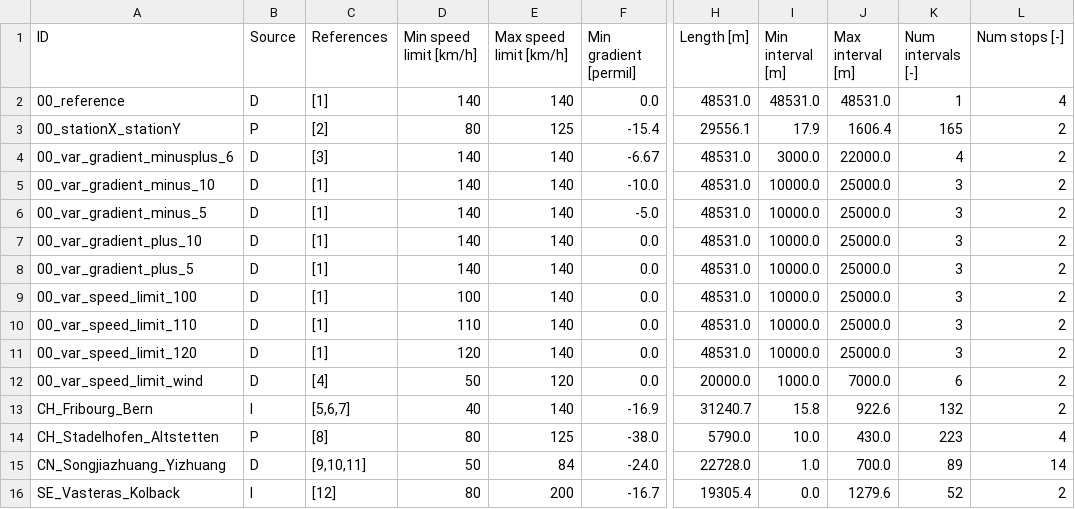
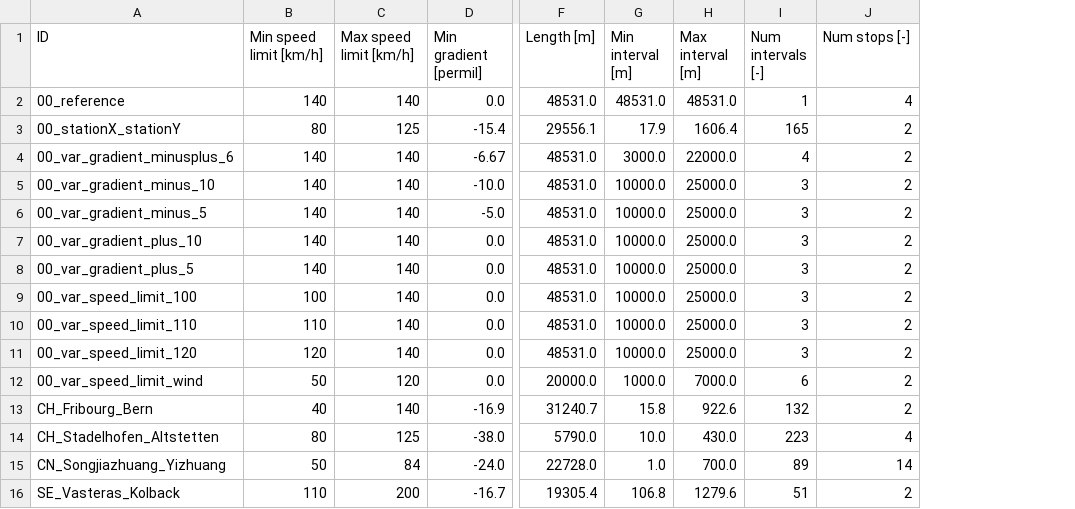
Before and after one commit to dkouzoup/TTOBench, a CSV file: tracks/tracks.csv, drawn as a sheet; only a part is shown, gaps mark what is left out; removed rows and columns are numbered as before the commit, all else as after; the diff names each change by its address in the sheet, - before the commit and + after, or states it on an @@ line.

Commit message:
printTracks function and one more validation

```diff
--- a/tracks/tracks.csv
+++ b/tracks/tracks.csv
-column B (Source), rows 2-16: D | P | D | D | D | D | D | D | D | D | D | I | P | D | I
-column C (References), rows 2-16: [1] | [2] | [3] | [1] | [1] | [1] | [1] | [1] | [1] | [1] | [4] | [5,6,7] | [8] | [9,10,11] | [12]
-B16 (Min speed limit [km/h]): 80
+B16 (Min speed limit [km/h]): 110
-G16 (Min interval [m]): 0.0
+G16 (Min interval [m]): 106.8
-I16 (Num intervals [-]): 52
+I16 (Num intervals [-]): 51
```
Also changed, not shown: 3 other files.
